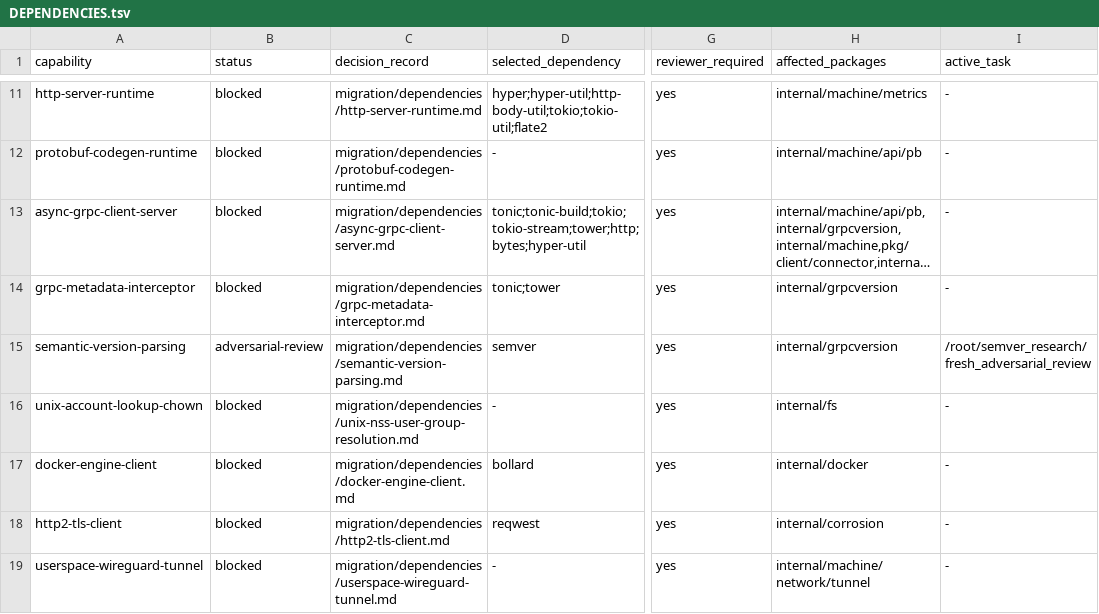
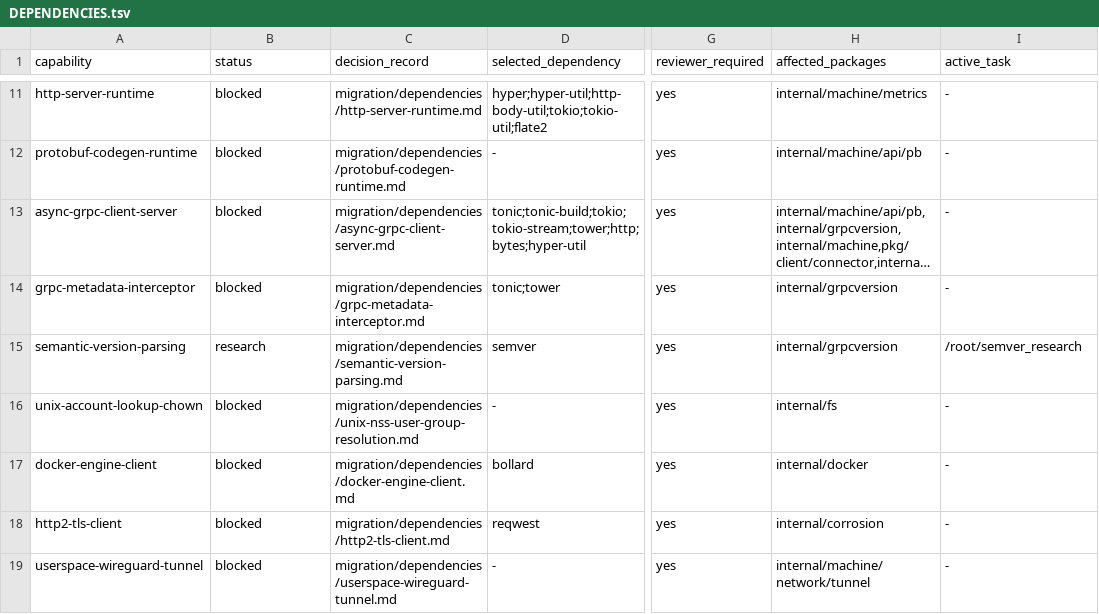
Before and after one commit to getployz/ployz-rust-port, a TSV file: migration/DEPENDENCIES.tsv, drawn as a sheet; only a part is shown, gaps mark what is left out; long unchanged cells end in …; the diff names each change by its address in the sheet, - before the commit and + after, or states it on an @@ line.

```diff
--- a/migration/DEPENDENCIES.tsv
+++ b/migration/DEPENDENCIES.tsv
-B15 (status): adversarial-review
+B15 (status): research
-I15 (active_task): /root/semver_research/fresh_adversarial_review
+I15 (active_task): /root/semver_research
```
